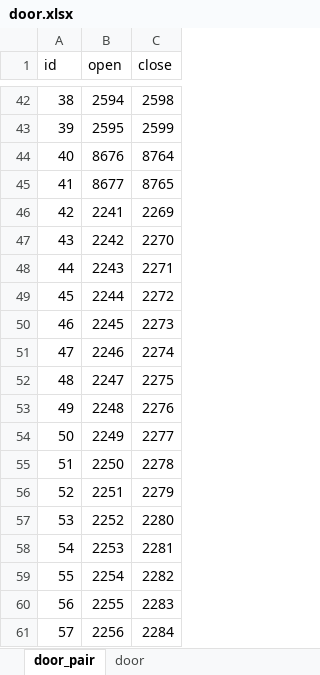
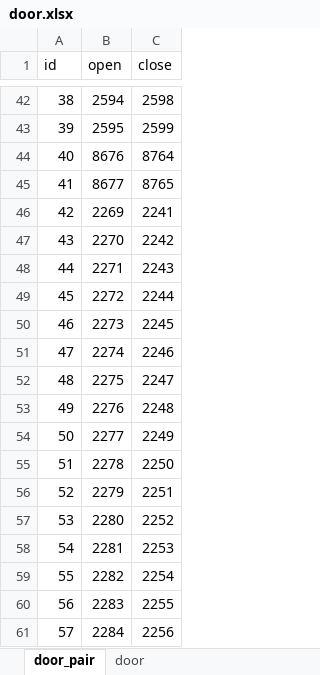
Before and after one commit to boyism80/fb, an Excel workbook: resources/table/door.xlsx, sheet door_pair, drawn as a sheet; only a part is shown, gaps mark what is left out; values as stored, in another font and other column widths than the file's, no borders; the diff covers the shown part only; the diff names each change by its address in the sheet, - before the commit and + after, or states it on an @@ line.

```diff
--- a/resources/table/door.xlsx (sheet door_pair)
+++ b/resources/table/door.xlsx (sheet door_pair)
-B46 (open): 2241
+B46 (open): 2269
-C46 (close): 2269
+C46 (close): 2241
-B47 (open): 2242
+B47 (open): 2270
-C47 (close): 2270
+C47 (close): 2242
-B48 (open): 2243
+B48 (open): 2271
-C48 (close): 2271
+C48 (close): 2243
-B49 (open): 2244
+B49 (open): 2272
-C49 (close): 2272
+C49 (close): 2244
-B50 (open): 2245
+B50 (open): 2273
-C50 (close): 2273
+C50 (close): 2245
-B51 (open): 2246
+B51 (open): 2274
-C51 (close): 2274
+C51 (close): 2246
-B52 (open): 2247
+B52 (open): 2275
-C52 (close): 2275
+C52 (close): 2247
-B53 (open): 2248
+B53 (open): 2276
-C53 (close): 2276
+C53 (close): 2248
-B54 (open): 2249
+B54 (open): 2277
-C54 (close): 2277
+C54 (close): 2249
-B55 (open): 2250
+B55 (open): 2278
-C55 (close): 2278
+C55 (close): 2250
-B56 (open): 2251
+B56 (open): 2279
-C56 (close): 2279
+C56 (close): 2251
-B57 (open): 2252
+B57 (open): 2280
-C57 (close): 2280
+C57 (close): 2252
-B58 (open): 2253
+B58 (open): 2281
-C58 (close): 2281
+C58 (close): 2253
-B59 (open): 2254
+B59 (open): 2282
-C59 (close): 2282
+C59 (close): 2254
-B60 (open): 2255
+B60 (open): 2283
-C60 (close): 2283
+C60 (close): 2255
-B61 (open): 2256
+B61 (open): 2284
-C61 (close): 2284
+C61 (close): 2256
```
Also changed, not shown: 24 edited cells elsewhere in this sheet, 2 other files.
